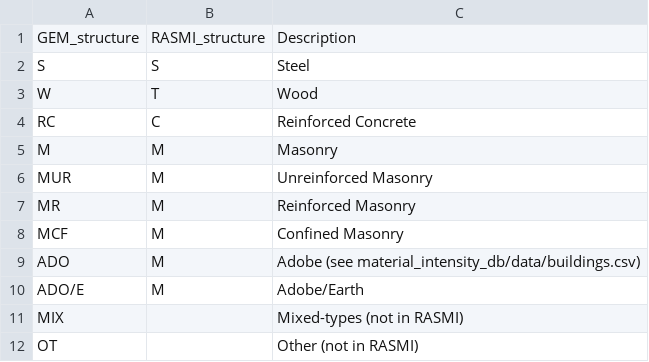
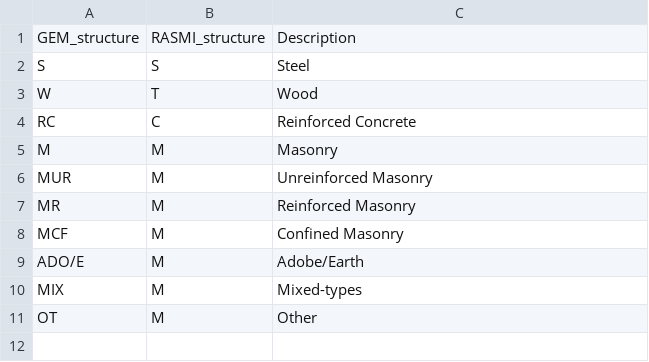
Before and after one commit to pik-piam/mrmfa, a CSV file: inst/extdata/sectoral/CeBuildingStructureMapping.csv, drawn as a sheet.

```diff
--- a/inst/extdata/sectoral/CeBuildingStructureMapping.csv
+++ b/inst/extdata/sectoral/CeBuildingStructureMapping.csv
@@ -8,5 +8,4 @@ MR,M,Reinforced Masonry
 MCF,M,Confined Masonry
-ADO,M,Adobe (see material_intensity_db/data/buildings.csv)
 ADO/E,M,Adobe/Earth
-MIX,,Mixed-types (not in RASMI)
-OT,,Other (not in RASMI)
+MIX,M,Mixed-types
+OT,M,Other
```
Also changed, not shown: 5 other files.
